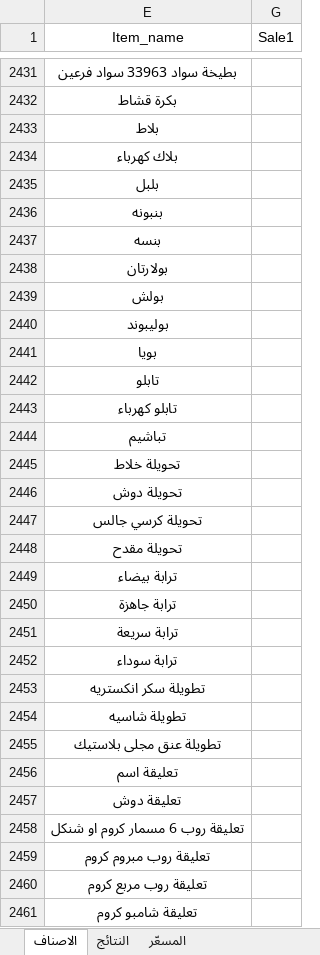
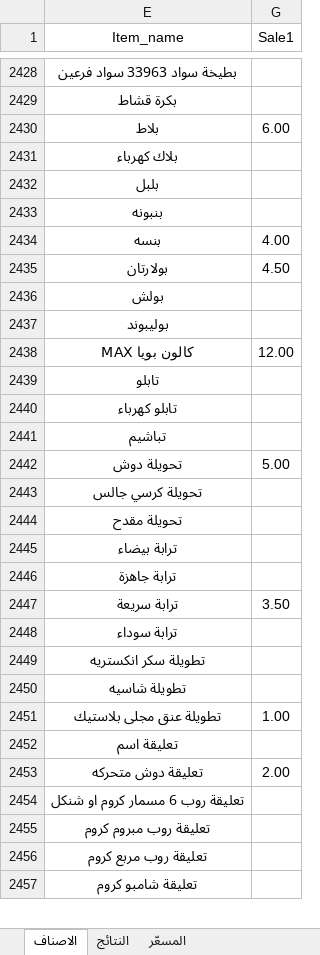
Before and after one commit to dabbousbasta/ITEM_PRICES, an Excel workbook: الاصناف.xlsx, sheet الاصناف, drawn as a sheet; only a part is shown, gaps mark what is left out; values as stored, in another font and other column widths than the file's, no borders; table styles not drawn; removed rows and columns are numbered as before the commit, all else as after; the diff covers the shown part only; the diff names each change by its address in the sheet, - before the commit and + after, or states it on an @@ line.

```diff
--- a/الاصناف.xlsx (sheet الاصناف)
+++ b/الاصناف.xlsx (sheet الاصناف)
-G2430 (Sale1): (empty)
+G2430 (Sale1): 6.00
-G2434 (Sale1): (empty)
+G2434 (Sale1): 4.00
-G2435 (Sale1): (empty)
+G2435 (Sale1): 4.50
-row 2441: بويا
+row 2438: كالون بويا MAX | 12.00
-row 2445: تحويلة خلاط
-G2442 (Sale1): (empty)
+G2442 (Sale1): 5.00
-G2447 (Sale1): (empty)
+G2447 (Sale1): 3.50
-G2451 (Sale1): (empty)
+G2451 (Sale1): 1.00
-row 2457: تعليقة دوش
+row 2453: تعليقة دوش متحركه | 2.00
```
Also changed, not shown: 11 added rows, 14 removed rows and 62 edited cells elsewhere in this sheet, sheet المسعّر, sheet النتائج, formulas that keep their value, hidden cells.
